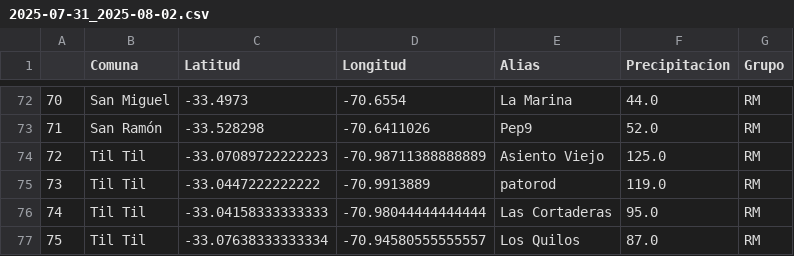
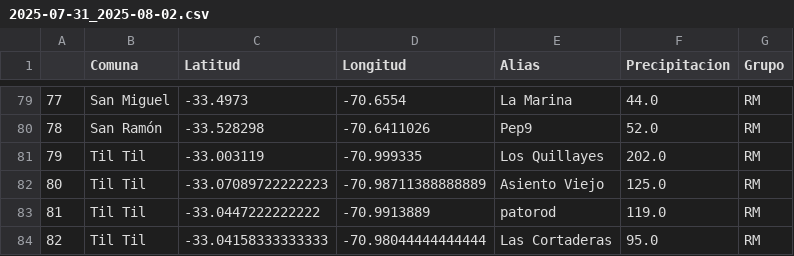
Before and after one commit to ppccdgfuchile/ppccdgfuchile, a CSV file: eventos/2025-07-31_2025-08-02.csv, drawn as a sheet; only a part is shown, gaps mark what is left out; the shorter side is filled out with more unchanged rows; the diff covers the shown part only; the diff names each change by its address in the sheet, - before the commit and + after, or states it on an @@ line.

```diff
--- a/eventos/2025-07-31_2025-08-02.csv
+++ b/eventos/2025-07-31_2025-08-02.csv
@@ column A renumbered from row 7 down @@
+row 81: 79 | Til Til | -33.003119 | -70.999335 | Los Quillayes | 202.0 | RM
```
Also changed, not shown: 8 added rows and 1 removed row elsewhere in this file, visparams/visparams.csv.
